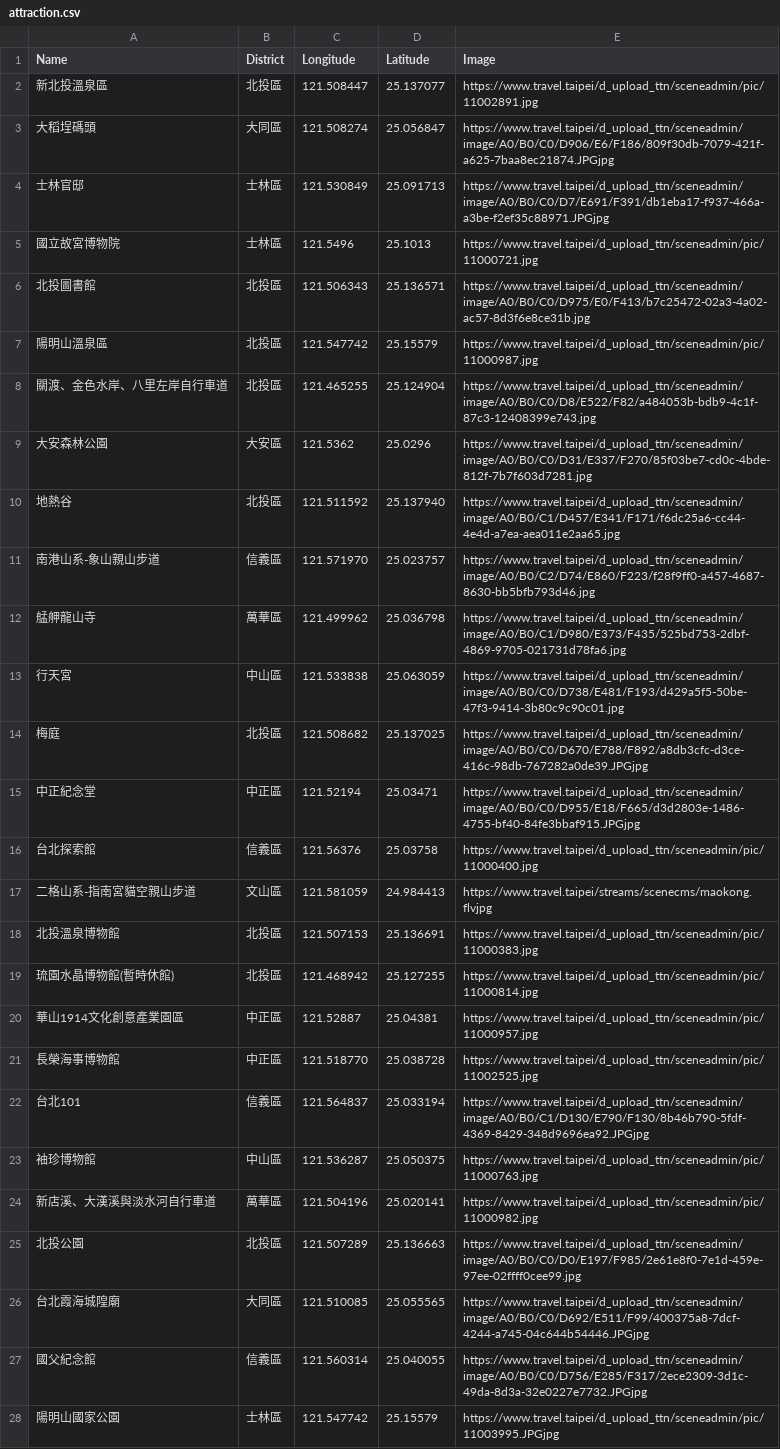
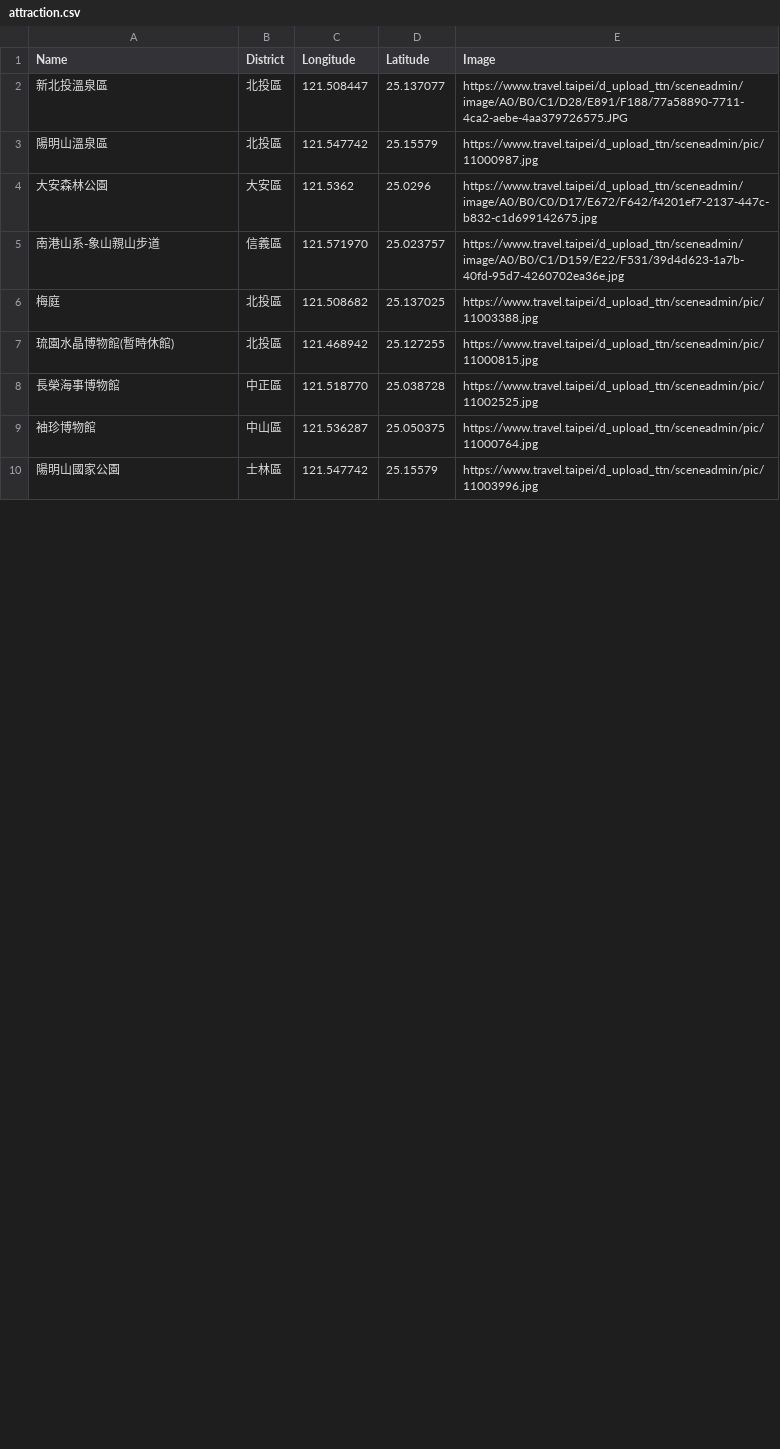
Before and after one commit to RitaChang5527/Week3, a CSV file: attraction.csv, drawn as a sheet; only a part is shown; the diff covers the shown part only.

Commit message:
Add files via upload

```diff
--- a/attraction.csv
+++ b/attraction.csv
@@ -1,28 +1,10 @@
 Name,District,Longitude,Latitude,Image
-新北投溫泉區,北投區,121.508447,25.137077,https://www.travel.taipei/d_upload_ttn/sceneadmin/pic/11002891.jpg
-大稻埕碼頭,大同區,121.508274,25.056847,https://www.travel.taipei/d_upload_ttn/sceneadmin/image/A0/B0/C0/D906/E6/F186/809f30db-7079-421f-a625-7baa8ec21874.JPGjpg
-士林官邸,士林區,121.530849,25.091713,https://www.travel.taipei/d_upload_ttn/sceneadmin/image/A0/B0/C0/D7/E691/F391/db1eba17-f937-466a-a3be-f2ef35c88971.JPGjpg
-國立故宮博物院,士林區,121.5496,25.1013,https://www.travel.taipei/d_upload_ttn/sceneadmin/pic/11000721.jpg
-北投圖書館,北投區,121.506343,25.136571,https://www.travel.taipei/d_upload_ttn/sceneadmin/image/A0/B0/C0/D975/E0/F413/b7c25472-02a3-4a02-ac57-8d3f6e8ce31b.jpg
+新北投溫泉區,北投區,121.508447,25.137077,https://www.travel.taipei/d_upload_ttn/sceneadmin/image/A0/B0/C1/D28/E891/F188/77a58890-7711-4ca2-aebe-4aa379726575.JPG
 陽明山溫泉區,北投區,121.547742,25.15579,https://www.travel.taipei/d_upload_ttn/sceneadmin/pic/11000987.jpg
-關渡、金色水岸、八里左岸自行車道,北投區,121.465255,25.124904,https://www.travel.taipei/d_upload_ttn/sceneadmin/image/A0/B0/C0/D8/E522/F82/a484053b-bdb9-4c1f-87c3-12408399e743.jpg
-大安森林公園,大安區,121.5362,25.0296,https://www.travel.taipei/d_upload_ttn/sceneadmin/image/A0/B0/C0/D31/E337/F270/85f03be7-cd0c-4bde-812f-7b7f603d7281.jpg
-地熱谷,北投區,121.511592,25.137940,https://www.travel.taipei/d_upload_ttn/sceneadmin/image/A0/B0/C1/D457/E341/F171/f6dc25a6-cc44-4e4d-a7ea-aea011e2aa65.jpg
-南港山系-象山親山步道,信義區,121.571970,25.023757,https://www.travel.taipei/d_upload_ttn/sceneadmin/image/A0/B0/C2/D74/E860/F223/f28f9ff0-a457-4687-8630-bb5bfb793d46.jpg
-艋舺龍山寺,萬華區,121.499962,25.036798,https://www.travel.taipei/d_upload_ttn/sceneadmin/image/A0/B0/C1/D980/E373/F435/525bd753-2dbf-4869-9705-021731d78fa6.jpg
-行天宮,中山區,121.533838,25.063059,https://www.travel.taipei/d_upload_ttn/sceneadmin/image/A0/B0/C0/D738/E481/F193/d429a5f5-50be-47f3-9414-3b80c9c90c01.jpg
-梅庭,北投區,121.508682,25.137025,https://www.travel.taipei/d_upload_ttn/sceneadmin/image/A0/B0/C0/D670/E788/F892/a8db3cfc-d3ce-416c-98db-767282a0de39.JPGjpg
-中正紀念堂,中正區,121.52194,25.03471,https://www.travel.taipei/d_upload_ttn/sceneadmin/image/A0/B0/C0/D955/E18/F665/d3d2803e-1486-4755-bf40-84fe3bbaf915.JPGjpg
-台北探索館,信義區,121.56376,25.03758,https://www.travel.taipei/d_upload_ttn/sceneadmin/pic/11000400.jpg
-二格山系-指南宮貓空親山步道,文山區,121.581059,24.984413,https://www.travel.taipei/streams/scenecms/maokong.flvjpg
-北投溫泉博物館,北投區,121.507153,25.136691,https://www.travel.taipei/d_upload_ttn/sceneadmin/pic/11000383.jpg
-琉園水晶博物館(暫時休館),北投區,121.468942,25.127255,https://www.travel.taipei/d_upload_ttn/sceneadmin/pic/11000814.jpg
-華山1914文化創意產業園區,中正區,121.52887,25.04381,https://www.travel.taipei/d_upload_ttn/sceneadmin/pic/11000957.jpg
+大安森林公園,大安區,121.5362,25.0296,https://www.travel.taipei/d_upload_ttn/sceneadmin/image/A0/B0/C0/D17/E672/F642/f4201ef7-2137-447c-b832-c1d699142675.jpg
+南港山系-象山親山步道,信義區,121.571970,25.023757,https://www.travel.taipei/d_upload_ttn/sceneadmin/image/A0/B0/C1/D159/E22/F531/39d4d623-1a7b-40fd-95d7-4260702ea36e.jpg
+梅庭,北投區,121.508682,25.137025,https://www.travel.taipei/d_upload_ttn/sceneadmin/pic/11003388.jpg
+琉園水晶博物館(暫時休館),北投區,121.468942,25.127255,https://www.travel.taipei/d_upload_ttn/sceneadmin/pic/11000815.jpg
 長榮海事博物館,中正區,121.518770,25.038728,https://www.travel.taipei/d_upload_ttn/sceneadmin/pic/11002525.jpg
-台北101,信義區,121.564837,25.033194,https://www.travel.taipei/d_upload_ttn/sceneadmin/image/A0/B0/C1/D130/E790/F130/8b46b790-5fdf-4369-8429-348d9696ea92.JPGjpg
-袖珍博物館,中山區,121.536287,25.050375,https://www.travel.taipei/d_upload_ttn/sceneadmin/pic/11000763.jpg
-新店溪、大漢溪與淡水河自行車道,萬華區,121.504196,25.020141,https://www.travel.taipei/d_upload_ttn/sceneadmin/pic/11000982.jpg
-北投公園,北投區,121.507289,25.136663,https://www.travel.taipei/d_upload_ttn/sceneadmin/image/A0/B0/C0/D0/E197/F985/2e61e8f0-7e1d-459e-97ee-02ffff0cee99.jpg
-台北霞海城隍廟,大同區,121.510085,25.055565,https://www.travel.taipei/d_upload_ttn/sceneadmin/image/A0/B0/C0/D692/E511/F99/400375a8-7dcf-4244-a745-04c644b54446.JPGjpg
-國父紀念館,信義區,121.560314,25.040055,https://www.travel.taipei/d_upload_ttn/sceneadmin/image/A0/B0/C0/D756/E285/F317/2ece2309-3d1c-49da-8d3a-32e0227e7732.JPGjpg
-陽明山國家公園,士林區,121.547742,25.15579,https://www.travel.taipei/d_upload_ttn/sceneadmin/pic/11003995.JPGjpg
+袖珍博物館,中山區,121.536287,25.050375,https://www.travel.taipei/d_upload_ttn/sceneadmin/pic/11000764.jpg
+陽明山國家公園,士林區,121.547742,25.15579,https://www.travel.taipei/d_upload_ttn/sceneadmin/pic/11003996.jpg
```
Also changed, not shown: 10 removed rows and 19 edited cells elsewhere in this file, mrt.csv, 2 other files.
